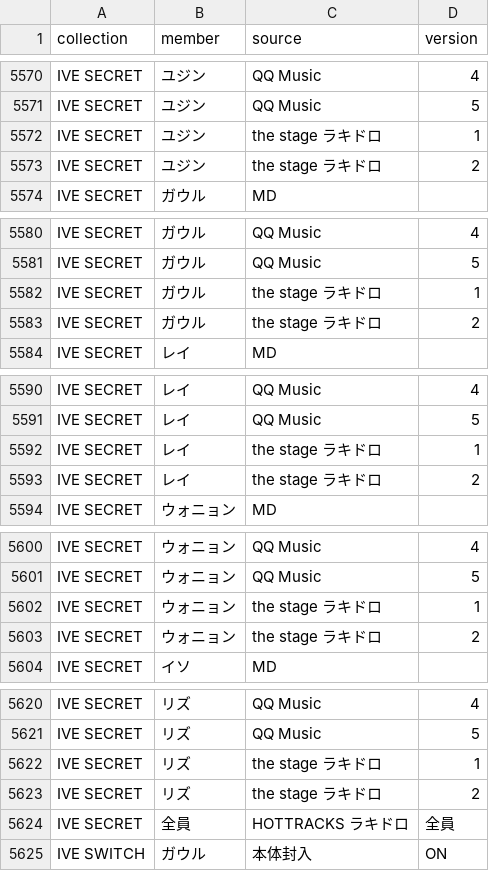
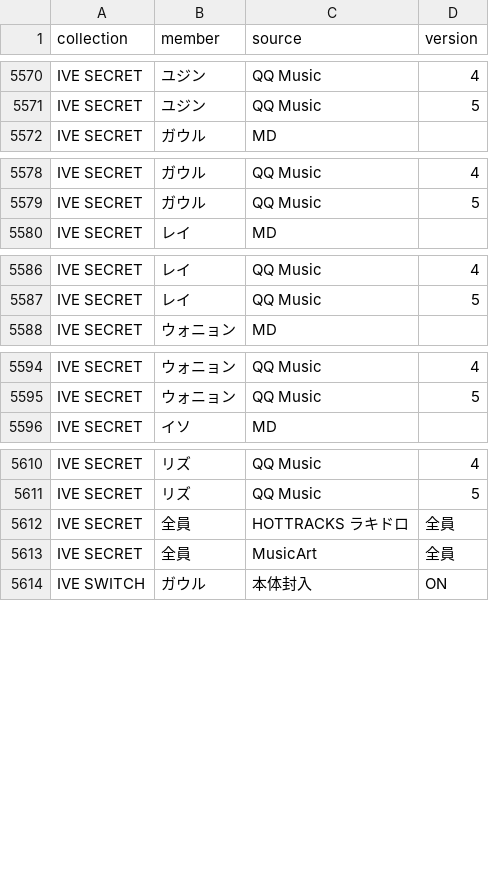
Before and after one commit to kazukinakazawa122-debug/pocamaster, a CSV file: public/seed/cards.csv, drawn as a sheet; only a part is shown, gaps mark what is left out; removed rows and columns are numbered as before the commit, all else as after; the diff covers the shown part only; the diff names each change by its address in the sheet, - before the commit and + after, or states it on an @@ line.

```diff
--- a/public/seed/cards.csv
+++ b/public/seed/cards.csv
-row 5572: IVE SECRET | ユジン | the stage ラキドロ | 1
-row 5573: IVE SECRET | ユジン | the stage ラキドロ | 2
-row 5582: IVE SECRET | ガウル | the stage ラキドロ | 1
-row 5583: IVE SECRET | ガウル | the stage ラキドロ | 2
-row 5592: IVE SECRET | レイ | the stage ラキドロ | 1
-row 5593: IVE SECRET | レイ | the stage ラキドロ | 2
-row 5602: IVE SECRET | ウォニョン | the stage ラキドロ | 1
-row 5603: IVE SECRET | ウォニョン | the stage ラキドロ | 2
-row 5622: IVE SECRET | リズ | the stage ラキドロ | 1
-row 5623: IVE SECRET | リズ | the stage ラキドロ | 2
+row 5613: IVE SECRET | 全員 | MusicArt | 全員
```
Also changed, not shown: 2 removed rows elsewhere in this file, public/seed/removed.csv, 5 other files.
